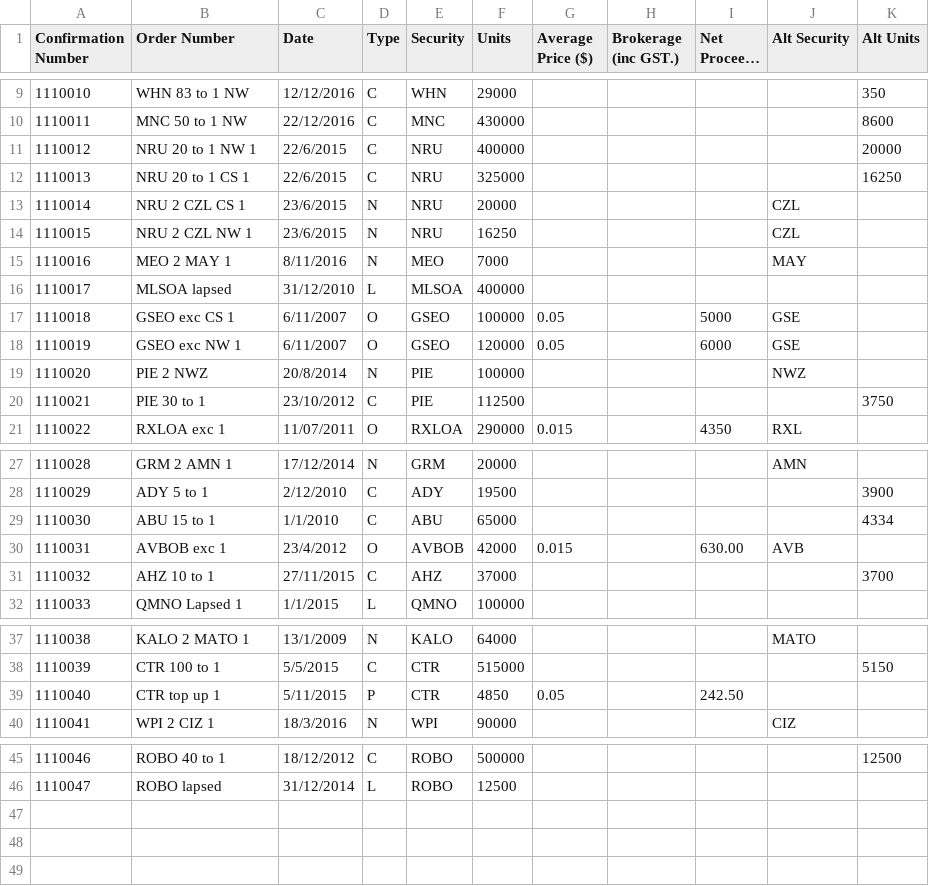
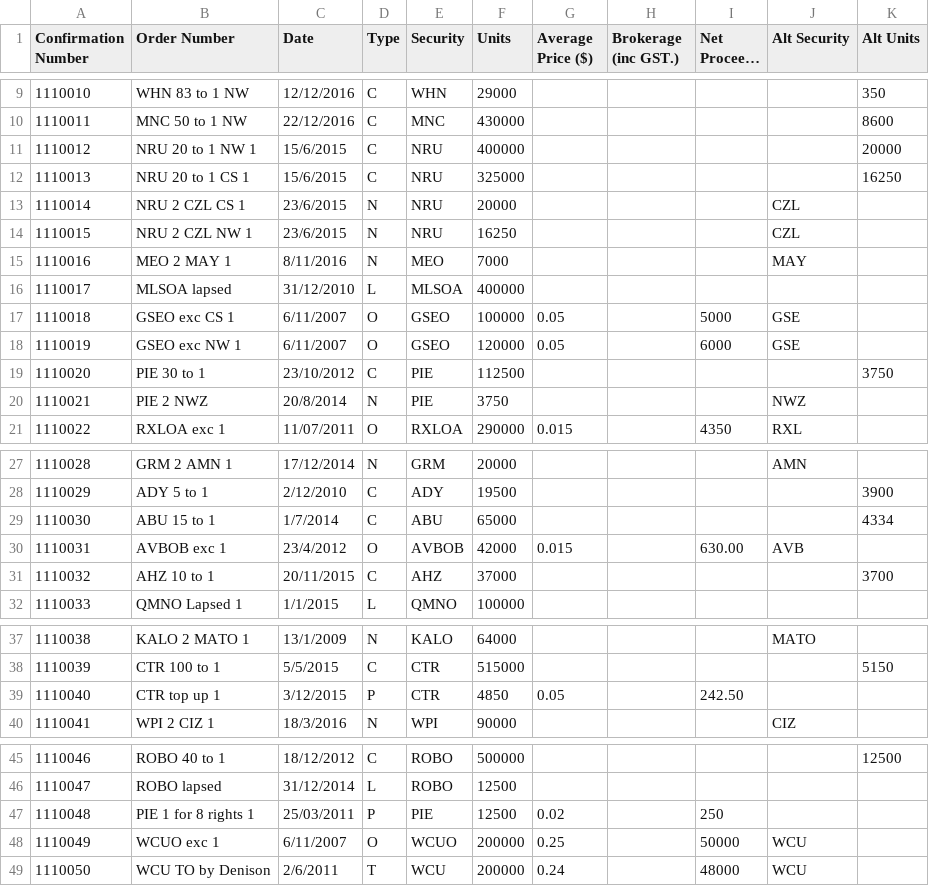
Before and after one commit to donald-shaw/trade-tracker, a CSV file: data/other_start_to_17-11-16__2.csv (was data/other_start_to_17-11-16.csv), drawn as a sheet; only a part is shown, gaps mark what is left out; long unchanged cells end in …; removed rows and columns are numbered as before the commit, all else as after; the diff names each change by its address in the sheet, - before the commit and + after, or states it on an @@ line.

Commit message:
GEN: update data files

```diff
--- a/data/other_start_to_17-11-16.csv
+++ b/data/other_start_to_17-11-16__2.csv
-C11:C12 (Date): 22/6/2015
+C11:C12 (Date): 15/6/2015
-row 19: 1110020 | PIE 2 NWZ | 20/8/2014 | N | PIE | 100000 |  |  |  | NWZ
@@ column A (Confirmation Number) renumbered in row 19 @@
+row 20: 1110021 | PIE 2 NWZ | 20/8/2014 | N | PIE | 3750 |  |  |  | NWZ
-C29 (Date): 1/1/2010
+C29 (Date): 1/7/2014
-C31 (Date): 27/11/2015
+C31 (Date): 20/11/2015
-C39 (Date): 5/11/2015
+C39 (Date): 3/12/2015
+row 47: 1110048 | PIE 1 for 8 rights 1 | 25/03/2011 | P | PIE | 12500 | 0.02 |  | 250
+row 48: 1110049 | WCUO exc 1 | 6/11/2007 | O | WCUO | 200000 | 0.25 |  | 50000 | WCU
+row 49: 1110050 | WCU TO by Denison | 2/6/2011 | T | WCU | 200000 | 0.24 |  | 48000 | WCU
```
Also changed, not shown: 4 other files.
